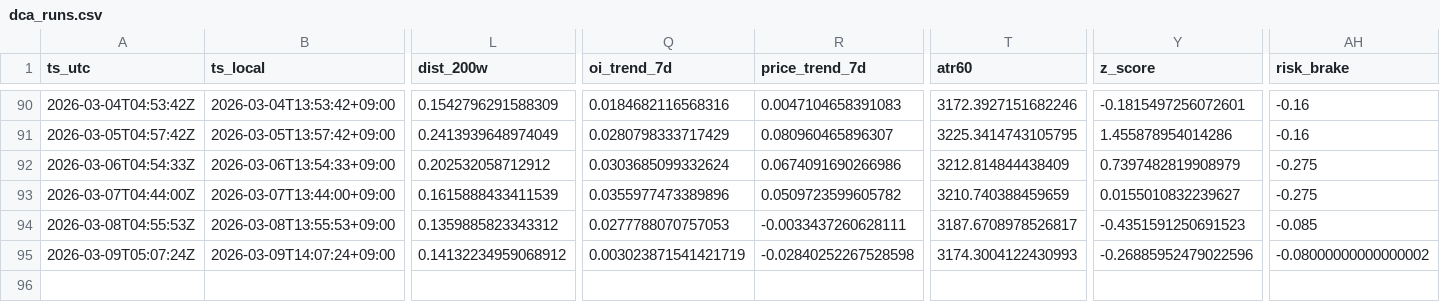
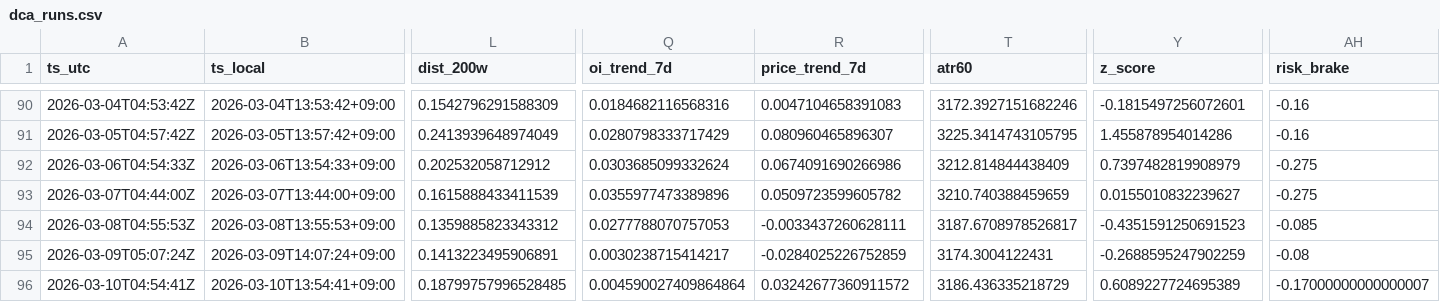
Before and after one commit to sunsiyuan/btc-dca-bot, a CSV file: logs/dca_runs.csv, drawn as a sheet; only a part is shown, gaps mark what is left out; rows hold the shown columns only; the diff names each change by its address in the sheet, - before the commit and + after, or states it on an @@ line.

Commit message:
chore: update daily DCA log

```diff
--- a/logs/dca_runs.csv
+++ b/logs/dca_runs.csv
-L95 (dist_200w): 0.14132234959068912
+L95 (dist_200w): 0.1413223495906891
-Q95 (oi_trend_7d): 0.003023871541421719
+Q95 (oi_trend_7d): 0.0030238715414217
-R95 (price_trend_7d): -0.02840252267528598
+R95 (price_trend_7d): -0.0284025226752859
-T95 (atr60): 3174.3004122430993
+T95 (atr60): 3174.3004122431
-Y95 (z_score): -0.26885952479022596
+Y95 (z_score): -0.2688595247902259
-AH95 (risk_brake): -0.08000000000000002
+AH95 (risk_brake): -0.08
+row 96: 2026-03-10T04:54:41Z | 2026-03-10T13:54:41+09:00 | 0.18799757996528485 | 0.004590027409864864 | 0.03242677360911572 | 3186.436335218729 | 0.6089227724695389 | -0.17000000000000007
```
